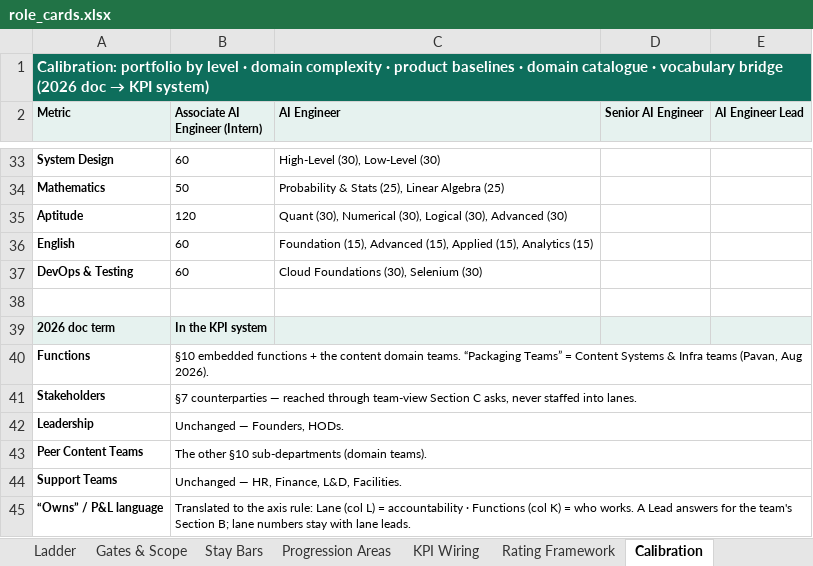
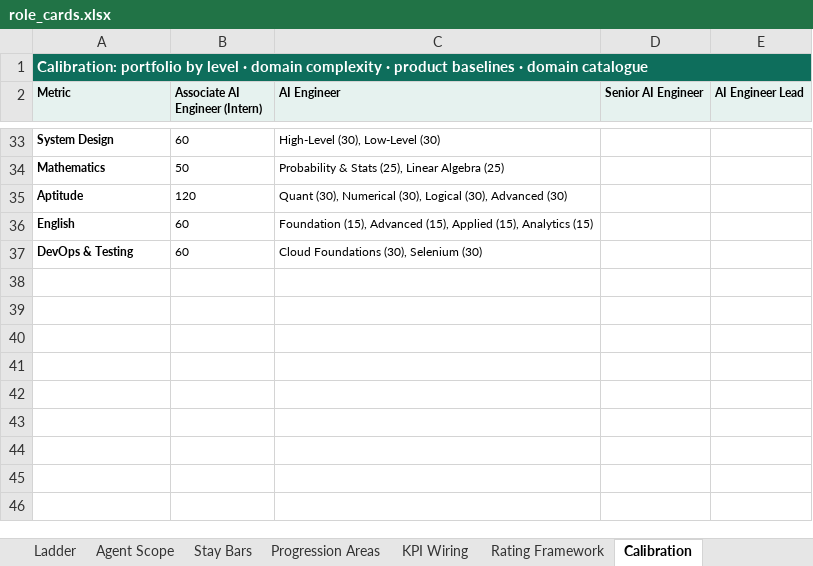
Before and after one commit to pavangangireddy2-max/open_acp, an Excel workbook: docs/handoff/artifacts/role_cards.xlsx, sheet Calibration, drawn as a sheet; only a part is shown, gaps mark what is left out; values as stored, in another font and other column widths than the file's, no borders; the diff names each change by its address in the sheet, - before the commit and + after, or states it on an @@ line.

```diff
--- a/docs/handoff/artifacts/role_cards.xlsx (sheet Calibration)
+++ b/docs/handoff/artifacts/role_cards.xlsx (sheet Calibration)
-sheet tab: Gates & Scope
+sheet tab: Agent Scope
@@ A1 (Metric): …domain catalogue · vocabulary bridge (2026 doc → KPI system) → …domain catalogue @@
-row 38: (empty)
-row 39: 2026 doc term | In the KPI system
-row 40: Functions | §10 embedded functions + the content domain teams. “Packaging Teams” = Content Systems & Infra teams (Pavan, Aug 2026).
-row 41: Stakeholders | §7 counterparties — reached through team-view Section C asks, never staffed into lanes.
-row 42: Leadership | Unchanged — Founders, HODs.
-row 43: Peer Content Teams | The other §10 sub-departments (domain teams).
-row 44: Support Teams | Unchanged — HR, Finance, L&D, Facilities.
-row 45: “Owns” / P&L language | Translated to the axis rule: Lane (col L) = accountability · Functions (col K) = who works. A Lead answers for the team's Section B; lane numbers stay with lane leads.
```
Also changed, not shown: sheet Agent Scope, sheet Stay Bars, sheet Progression Areas, 5 other files.
